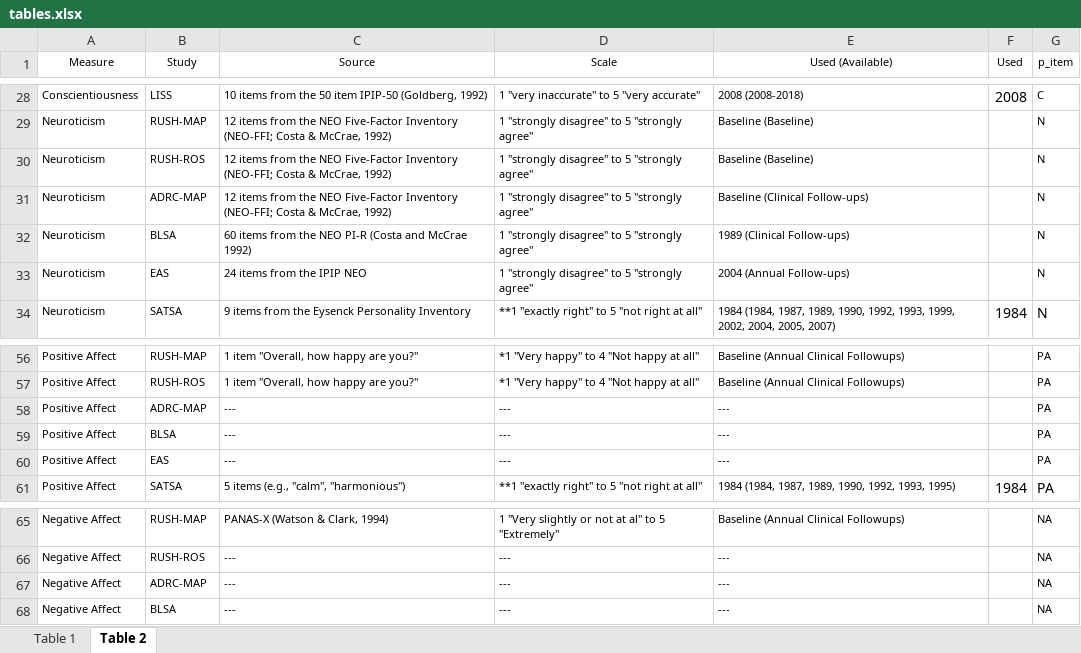
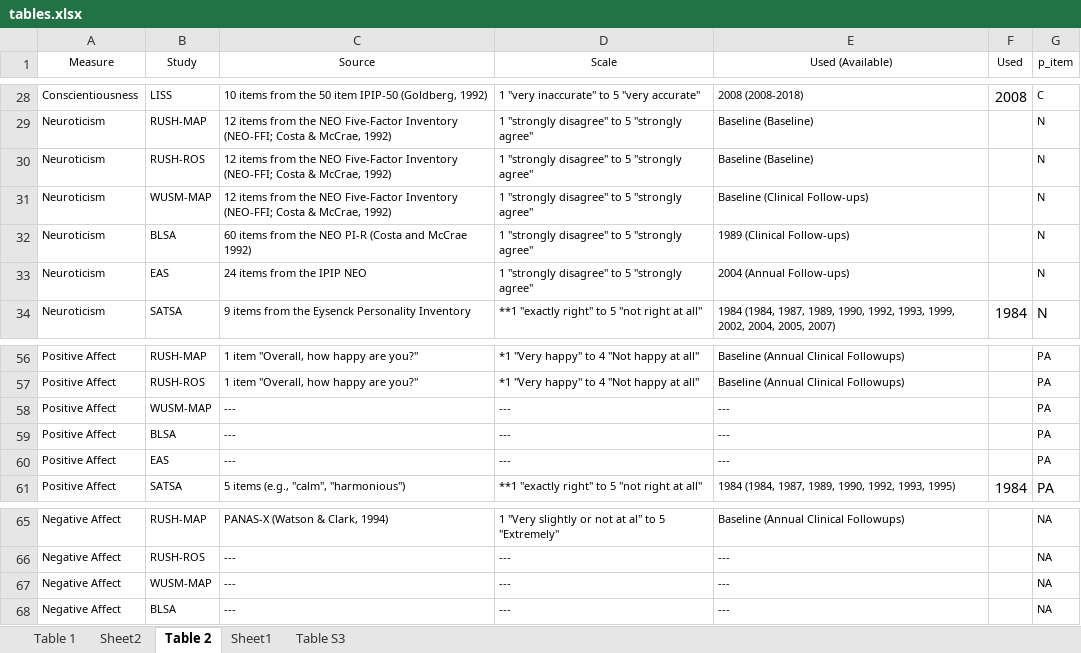
Before and after one commit to emoriebeck/personality-dementia-neuropath, an Excel workbook: codebooks/tables.xlsx, sheet Table 2, drawn as a sheet; only a part is shown, gaps mark what is left out; values as stored, in another font and other column widths than the file's, no borders; the diff covers the shown part only; the diff names each change by its address in the sheet, - before the commit and + after, or states it on an @@ line.

Commit message:
Update tables.xlsx

```diff
--- a/codebooks/tables.xlsx (sheet Table 2)
+++ b/codebooks/tables.xlsx (sheet Table 2)
+sheet tab: Sheet2
+sheet tab: Sheet1
+sheet tab: Table S3
-B31 (Study): ADRC-MAP
+B31 (Study): WUSM-MAP
-B58 (Study): ADRC-MAP
+B58 (Study): WUSM-MAP
-B67 (Study): ADRC-MAP
+B67 (Study): WUSM-MAP
```
Also changed, not shown: 14 edited cells elsewhere in this sheet, sheet Table 1.
